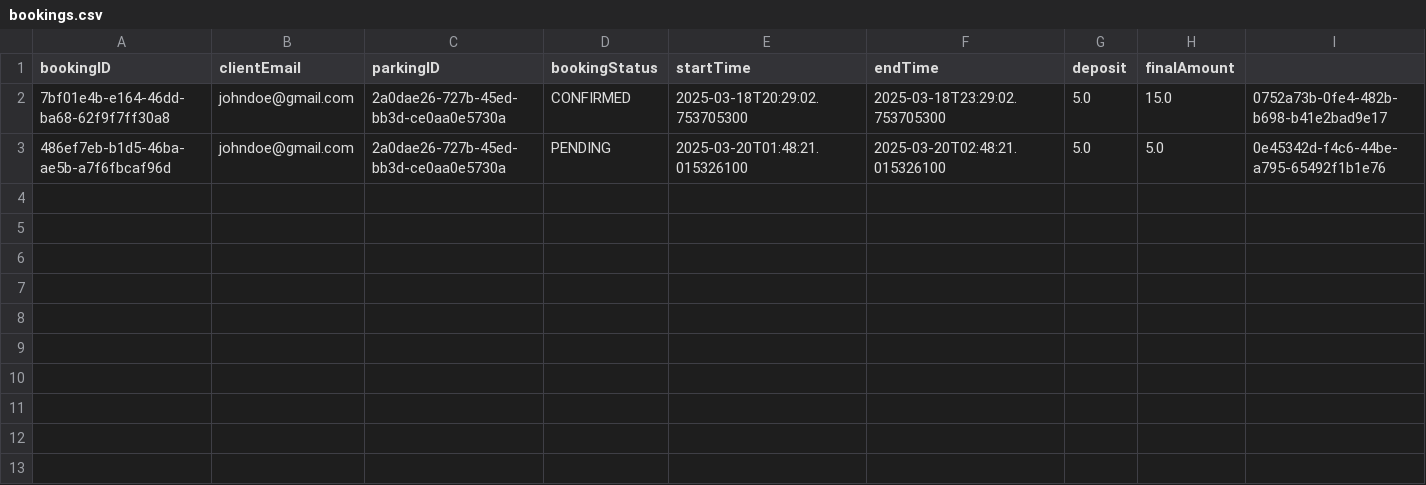
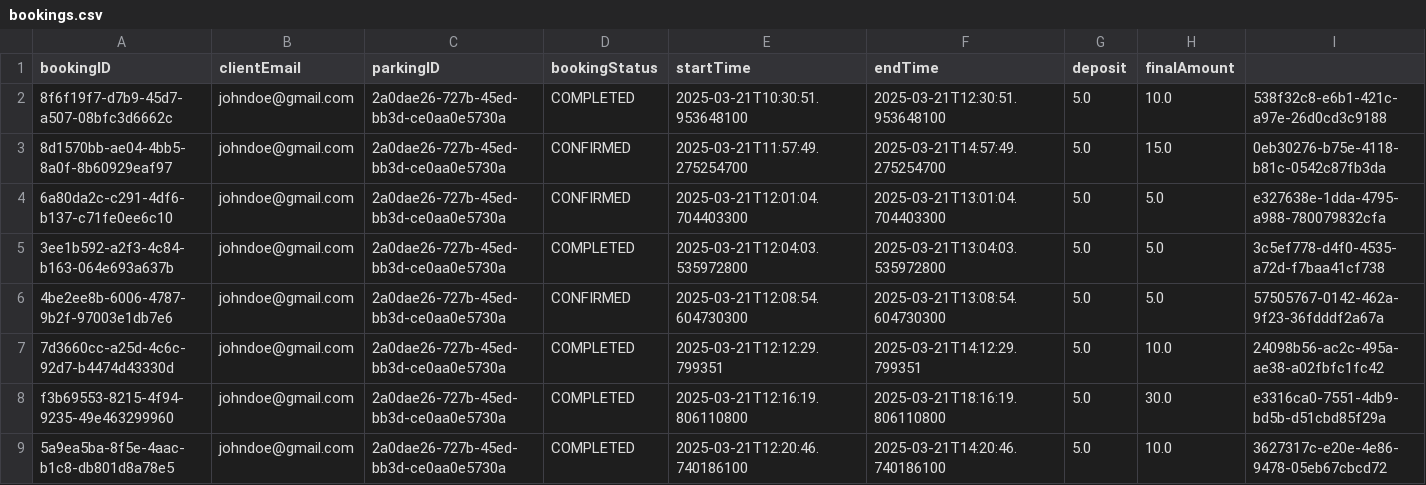
Before and after one commit to f-perna/yorku-parking, a CSV file: data/bookings.csv, drawn as a sheet.

```diff
--- a/data/bookings.csv
+++ b/data/bookings.csv
@@ -1,3 +1,9 @@
 bookingID, clientEmail, parkingID, bookingStatus, startTime, endTime, deposit, finalAmount
-7bf01e4b-e164-46dd-ba68-62f9f7ff30a8,johndoe@gmail.com,2a0dae26-727b-45ed-bb3d-ce0aa0e5730a,CONFIRMED,2025-03-18T20:29:02.753705300,2025-03-18T23:29:02.753705300,5.0,15.0,0752a73b-0fe4-482b-b698-b41e2bad9e17
-486ef7eb-b1d5-46ba-ae5b-a7f6fbcaf96d,johndoe@gmail.com,2a0dae26-727b-45ed-bb3d-ce0aa0e5730a,PENDING,2025-03-20T01:48:21.015326100,2025-03-20T02:48:21.015326100,5.0,5.0,0e45342d-f4c6-44be-a795-65492f1b1e76
+8f6f19f7-d7b9-45d7-a507-08bfc3d6662c,johndoe@gmail.com,2a0dae26-727b-45ed-bb3d-ce0aa0e5730a,COMPLETED,2025-03-21T10:30:51.953648100,2025-03-21T12:30:51.953648100,5.0,10.0,538f32c8-e6b1-421c-a97e-26d0cd3c9188
+8d1570bb-ae04-4bb5-8a0f-8b60929eaf97,johndoe@gmail.com,2a0dae26-727b-45ed-bb3d-ce0aa0e5730a,CONFIRMED,2025-03-21T11:57:49.275254700,2025-03-21T14:57:49.275254700,5.0,15.0,0eb30276-b75e-4118-b81c-0542c87fb3da
+6a80da2c-c291-4df6-b137-c71fe0ee6c10,johndoe@gmail.com,2a0dae26-727b-45ed-bb3d-ce0aa0e5730a,CONFIRMED,2025-03-21T12:01:04.704403300,2025-03-21T13:01:04.704403300,5.0,5.0,e327638e-1dda-4795-a988-780079832cfa
+3ee1b592-a2f3-4c84-b163-064e693a637b,johndoe@gmail.com,2a0dae26-727b-45ed-bb3d-ce0aa0e5730a,COMPLETED,2025-03-21T12:04:03.535972800,2025-03-21T13:04:03.535972800,5.0,5.0,3c5ef778-d4f0-4535-a72d-f7baa41cf738
+4be2ee8b-6006-4787-9b2f-97003e1db7e6,johndoe@gmail.com,2a0dae26-727b-45ed-bb3d-ce0aa0e5730a,CONFIRMED,2025-03-21T12:08:54.604730300,2025-03-21T13:08:54.604730300,5.0,5.0,57505767-0142-462a-9f23-36fdddf2a67a
+7d3660cc-a25d-4c6c-92d7-b4474d43330d,johndoe@gmail.com,2a0dae26-727b-45ed-bb3d-ce0aa0e5730a,COMPLETED,2025-03-21T12:12:29.799351,2025-03-21T14:12:29.799351,5.0,10.0,24098b56-ac2c-495a-ae38-a02fbfc1fc42
+f3b69553-8215-4f94-9235-49e463299960,johndoe@gmail.com,2a0dae26-727b-45ed-bb3d-ce0aa0e5730a,COMPLETED,2025-03-21T12:16:19.806110800,2025-03-21T18:16:19.806110800,5.0,30.0,e3316ca0-7551-4db9-bd5b-d51cbd85f29a
+5a9ea5ba-8f5e-4aac-b1c8-db801d8a78e5,johndoe@gmail.com,2a0dae26-727b-45ed-bb3d-ce0aa0e5730a,COMPLETED,2025-03-21T12:20:46.740186100,2025-03-21T14:20:46.740186100,5.0,10.0,3627317c-e20e-4e86-9478-05eb67cbcd72
```
Also changed, not shown: data/payments.csv, 32 other files.
